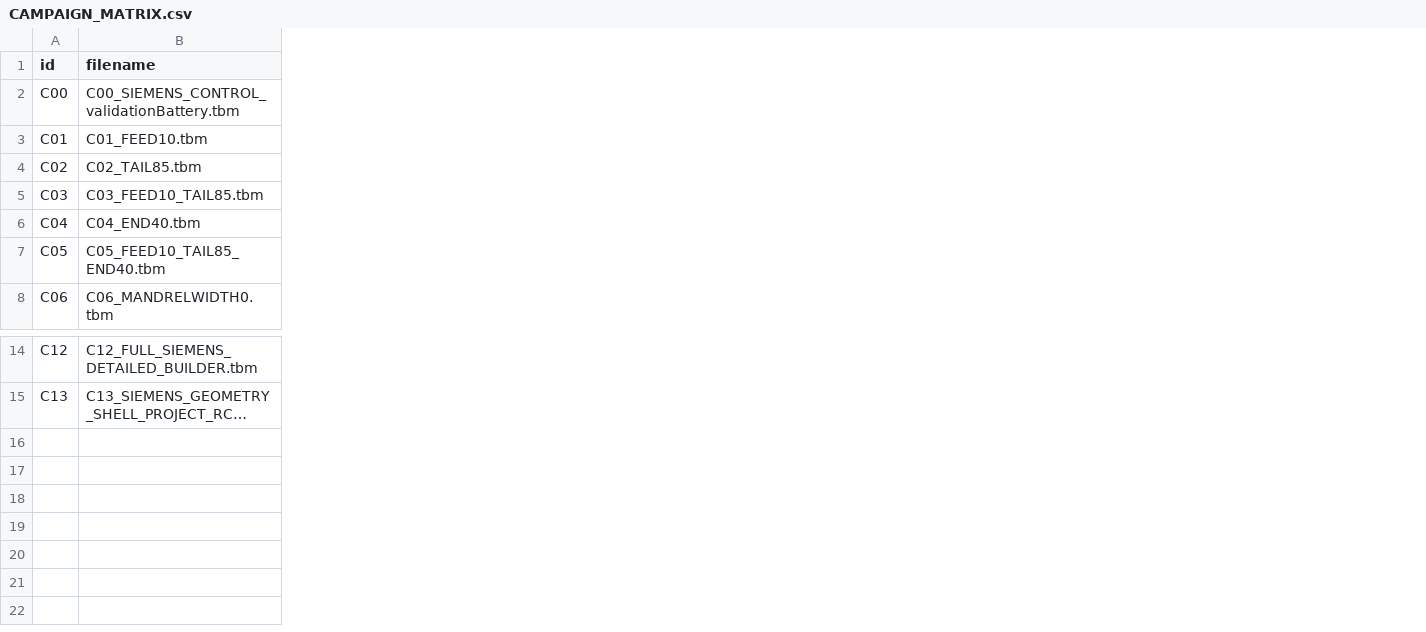
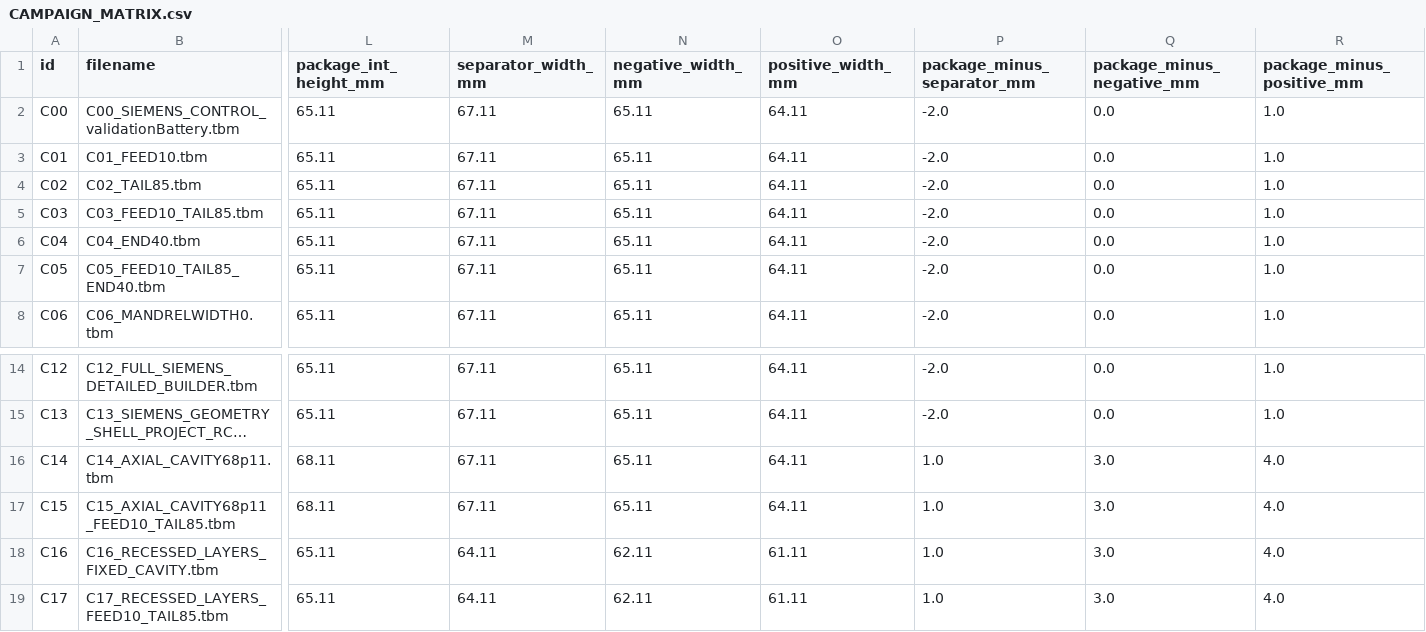
Before and after one commit to jazbin/ECM, a CSV file: out/e004_multifile_campaign_20260910/CAMPAIGN_MATRIX.csv, drawn as a sheet; only a part is shown, gaps mark what is left out; long unchanged cells end in …; rows hold the shown columns only; the diff names each change by its address in the sheet, - before the commit and + after, or states it on an @@ line.

```diff
--- a/out/e004_multifile_campaign_20260910/CAMPAIGN_MATRIX.csv
+++ b/out/e004_multifile_campaign_20260910/CAMPAIGN_MATRIX.csv
+column L (package_int_height_mm), rows 2-8: all 65.11; rows 14-15: 65.11 | 65.11
+column M (separator_width_mm), rows 2-8: all 67.11; rows 14-15: 67.11 | 67.11
+column N (negative_width_mm), rows 2-8: all 65.11; rows 14-15: 65.11 | 65.11
+column O (positive_width_mm), rows 2-8: all 64.11; rows 14-15: 64.11 | 64.11
+column P (package_minus_separator_mm), rows 2-8: all -2.0; rows 14-15: -2.0 | -2.0
+column Q (package_minus_negative_mm), rows 2-8: all 0.0; rows 14-15: 0.0 | 0.0
+column R (package_minus_positive_mm), rows 2-8: all 1.0; rows 14-15: 1.0 | 1.0
+row 16: C14 | C14_AXIAL_CAVITY68p11.tbm | 68.11 | 67.11 | 65.11 | 64.11 | 1.0 | 3.0 | 4.0
+row 17: C15 | C15_AXIAL_CAVITY68p11_FEED10_TAIL85.tbm | 68.11 | 67.11 | 65.11 | 64.11 | 1.0 | 3.0 | 4.0
+row 18: C16 | C16_RECESSED_LAYERS_FIXED_CAVITY.tbm | 65.11 | 64.11 | 62.11 | 61.11 | 1.0 | 3.0 | 4.0
+row 19: C17 | C17_RECESSED_LAYERS_FEED10_TAIL85.tbm | 65.11 | 64.11 | 62.11 | 61.11 | 1.0 | 3.0 | 4.0
```
Also changed, not shown: 11 other files.
